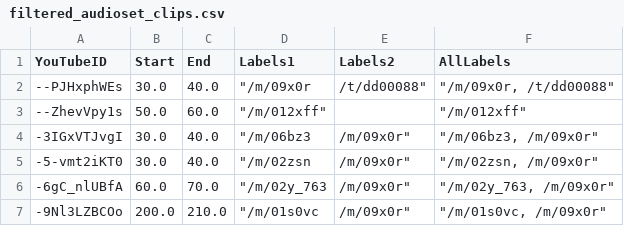
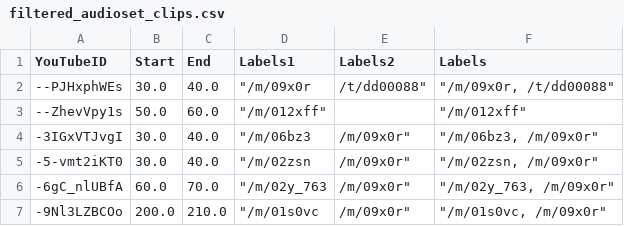
Before and after one commit to matt0164/miso, a CSV file: Audio Files/CSV Directories/filtered_audioset_clips.csv, drawn as a sheet; only a part is shown.

Commit message:
new script to create a csv with the audio files including paths

```diff
--- a/Audio Files/CSV Directories/filtered_audioset_clips.csv
+++ b/Audio Files/CSV Directories/filtered_audioset_clips.csv
@@ -1,2 +1,2 @@
-YouTubeID,Start,End,Labels1,Labels2,AllLabels
+YouTubeID,Start,End,Labels1,Labels2,Labels
 --PJHxphWEs,30.0,40.0," ""/m/09x0r","/t/dd00088"""," ""/m/09x0r, /t/dd00088"""
```
Also changed, not shown: 3 other files.
